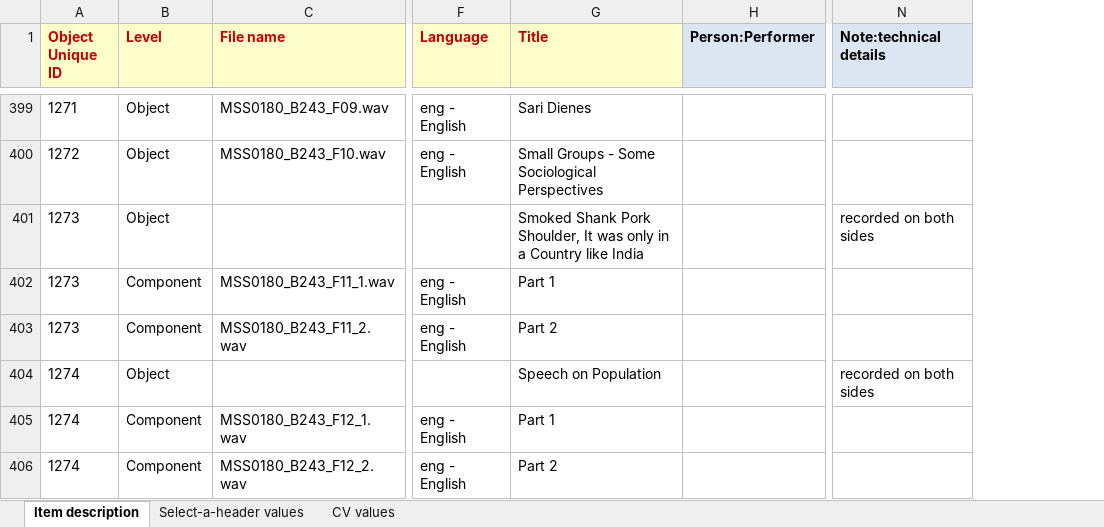
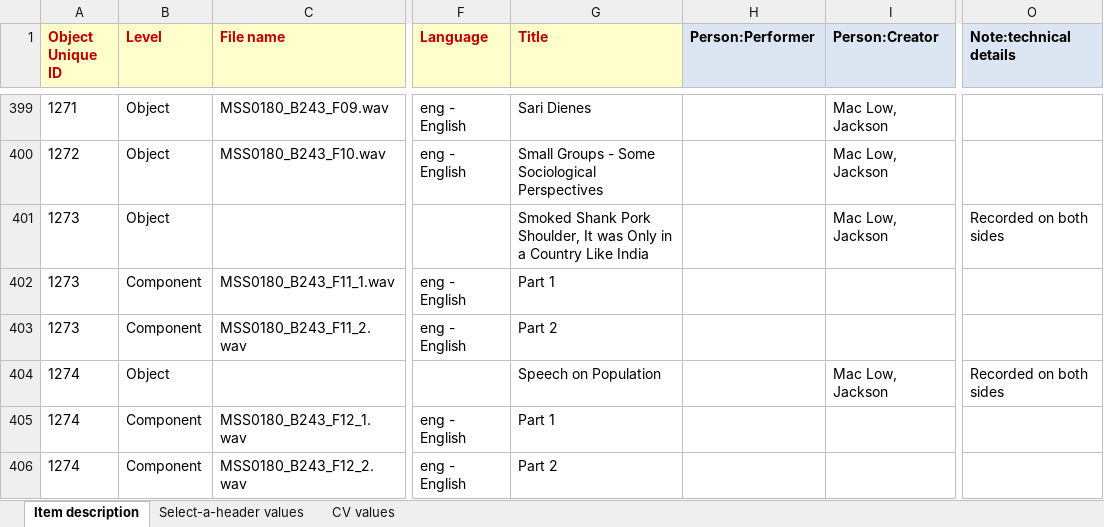
Before and after one commit to remerjohnson/historical-domm, an Excel workbook: mac-low/OLR/xls_standard_input_mac_low.xlsx, sheet Item description, drawn as a sheet; only a part is shown, gaps mark what is left out; values as stored, in another font and other column widths than the file's, no borders; conditional formats not drawn; addresses are those after the commit; the diff covers the shown part only; the diff names each change by its address in the sheet, - before the commit and + after, or states it on an @@ line.

Commit message:
Added Mac Low as creator to all objects and removed objects. Fixes #2 and #3

```diff
--- a/mac-low/OLR/xls_standard_input_mac_low.xlsx (sheet Item description)
+++ b/mac-low/OLR/xls_standard_input_mac_low.xlsx (sheet Item description)
+column I (Person:Creator), rows 399-404: Mac Low, Jackson | Mac Low, Jackson | Mac Low, Jackson |  |  | Mac Low, Jackson
-G401 (Title): …It was only in a Country like India
+G401 (Title): …It was Only in a Country Like India
-O401 (Note:technical details): recorded on both sides
+O401 (Note:technical details): Recorded on both sides
-O404 (Note:technical details): recorded on both sides
+O404 (Note:technical details): Recorded on both sides
```
Also changed, not shown: 26 removed rows and 48 edited cells elsewhere in this sheet.
